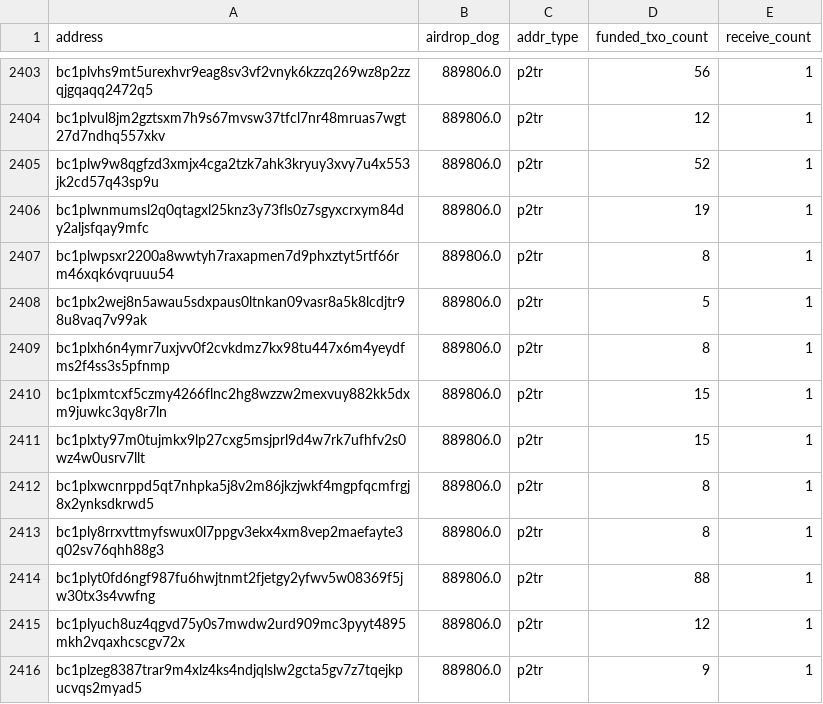
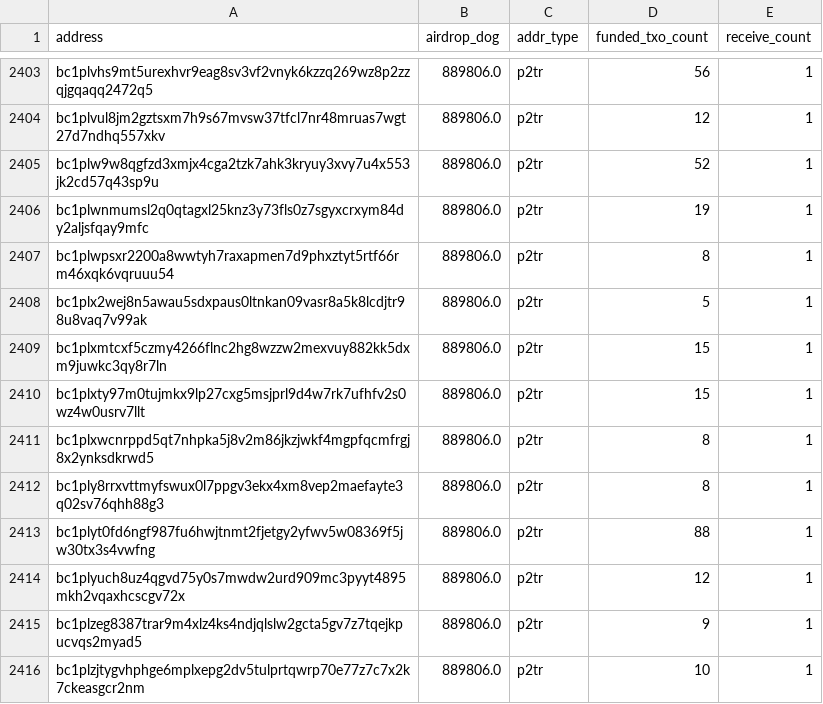
Before and after one commit to LimaDevBTC/DogData-v1, a CSV file: data/diamond_paws_analysis/lost_addresses_relaxed.csv, drawn as a sheet; only a part is shown, gaps mark what is left out; the shorter side is filled out with more unchanged rows.

```diff
--- a/data/diamond_paws_analysis/lost_addresses_relaxed.csv
+++ b/data/diamond_paws_analysis/lost_addresses_relaxed.csv
@@ -2408,3 +2408,2 @@ bc1plwpsxr2200a8wwtyh7raxapmen7d9phxztyt5rtf66rm46xqk6vqruuu54,889806.0,p2tr,8,1
 bc1plx2wej8n5awau5sdxpaus0ltnkan09vasr8a5k8lcdjtr98u8vaq7v99ak,889806.0,p2tr,5,1
-bc1plxh6n4ymr7uxjvv0f2cvkdmz7kx98tu447x6m4yeydfms2f4ss3s5pfnmp,889806.0,p2tr,8,1
 bc1plxmtcxf5czmy4266flnc2hg8wzzw2mexvuy882kk5dxm9juwkc3qy8r7ln,889806.0,p2tr,15,1
```
Also changed, not shown: 27 other files.
